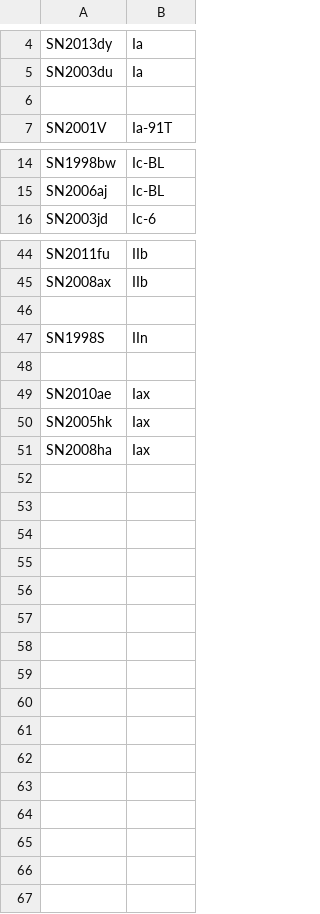
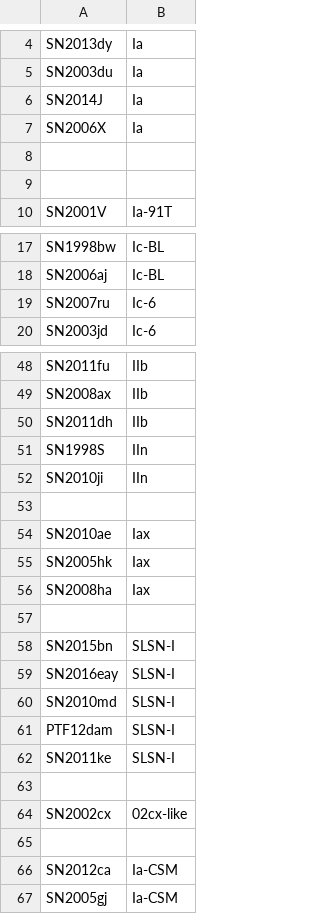
Before and after one commit to SiPrentice/SN_classifier, a CSV file: SNList.csv, drawn as a sheet; only a part is shown, gaps mark what is left out; addresses are those after the commit; the diff names each change by its address in the sheet, - before the commit and + after, or states it on an @@ line.

```diff
--- a/SNList.csv
+++ b/SNList.csv
+row 6: SN2014J | Ia
+row 7: SN2006X | Ia
+row 8: (empty)
+row 19: SN2007ru | Ic-6
-row 50: (empty)
+row 50: SN2011dh | IIb
+row 52: SN2010ji | IIn
+row 57: (empty)
+row 58: SN2015bn | SLSN-I
+row 59: SN2016eay | SLSN-I
+row 60: SN2010md | SLSN-I
+row 61: PTF12dam | SLSN-I
+row 62: SN2011ke | SLSN-I
+row 63: (empty)
+row 64: SN2002cx | 02cx-like
+row 65: (empty)
+row 66: SN2012ca | Ia-CSM
+row 67: SN2005gj | Ia-CSM
```
Also changed, not shown: 3 other files.
